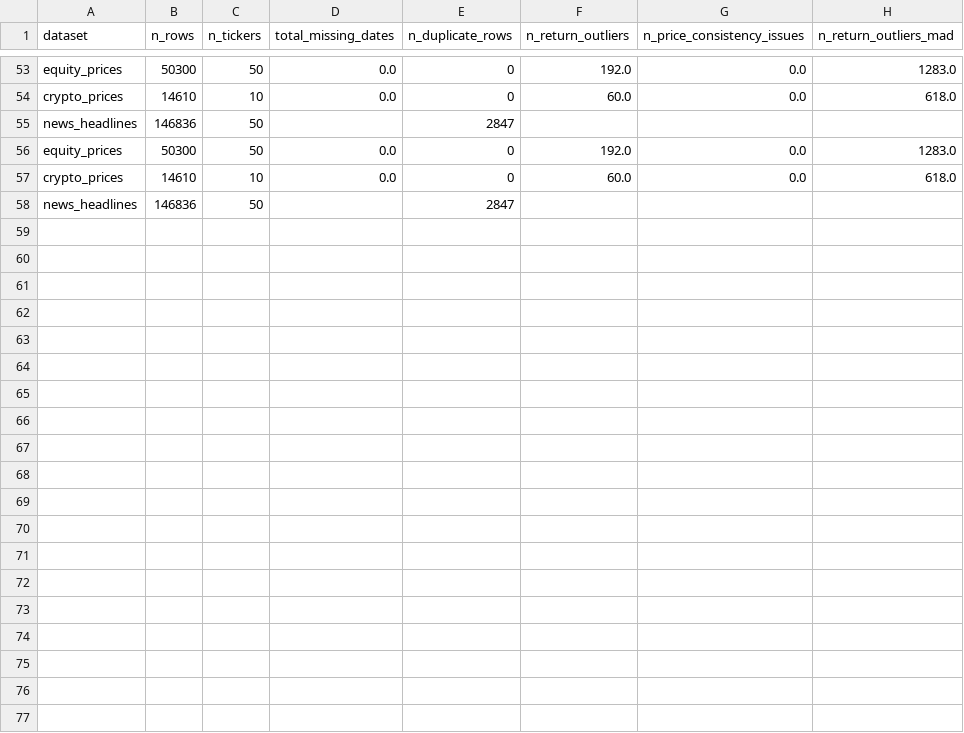
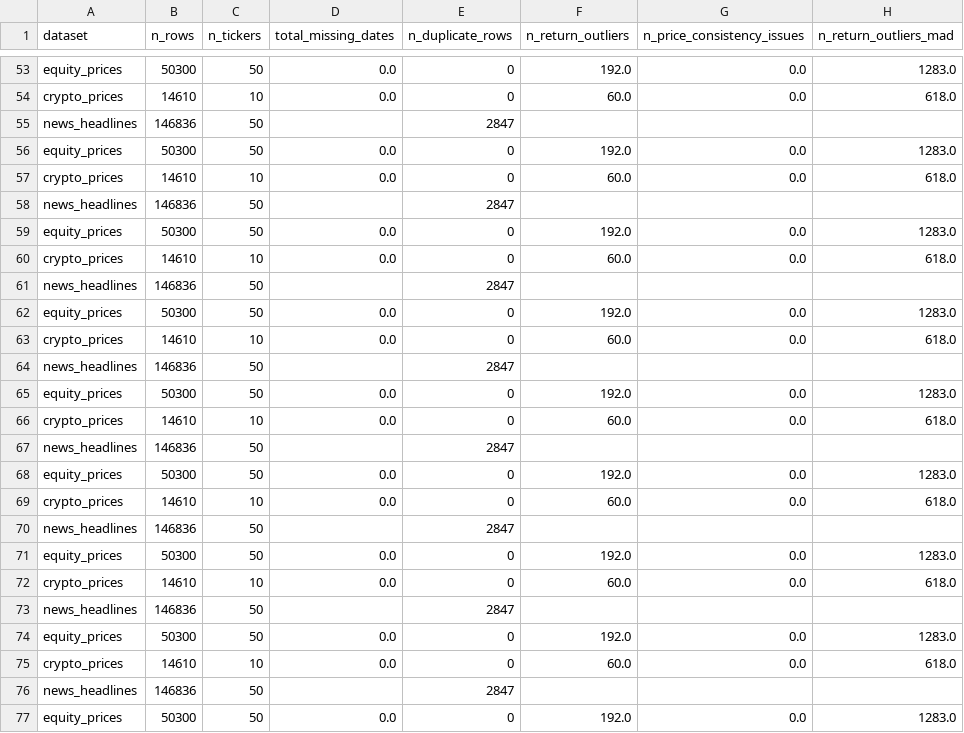
Before and after one commit to z5680410-unsw/z5680410_projectB, a CSV file: results/tables/data_integrity_summary.csv, drawn as a sheet; only a part is shown, gaps mark what is left out; the diff covers the shown part only.

```diff
--- a/results/tables/data_integrity_summary.csv
+++ b/results/tables/data_integrity_summary.csv
@@ -58 +58,20 @@ crypto_prices,14610,10,0.0,0,60.0,0.0,618.0
 news_headlines,146836,50,,2847,,,
+equity_prices,50300,50,0.0,0,192.0,0.0,1283.0
+crypto_prices,14610,10,0.0,0,60.0,0.0,618.0
+news_headlines,146836,50,,2847,,,
+equity_prices,50300,50,0.0,0,192.0,0.0,1283.0
+crypto_prices,14610,10,0.0,0,60.0,0.0,618.0
+news_headlines,146836,50,,2847,,,
+equity_prices,50300,50,0.0,0,192.0,0.0,1283.0
+crypto_prices,14610,10,0.0,0,60.0,0.0,618.0
+news_headlines,146836,50,,2847,,,
+equity_prices,50300,50,0.0,0,192.0,0.0,1283.0
+crypto_prices,14610,10,0.0,0,60.0,0.0,618.0
+news_headlines,146836,50,,2847,,,
+equity_prices,50300,50,0.0,0,192.0,0.0,1283.0
+crypto_prices,14610,10,0.0,0,60.0,0.0,618.0
+news_headlines,146836,50,,2847,,,
+equity_prices,50300,50,0.0,0,192.0,0.0,1283.0
+crypto_prices,14610,10,0.0,0,60.0,0.0,618.0
+news_headlines,146836,50,,2847,,,
+equity_prices,50300,50,0.0,0,192.0,0.0,1283.0
```
Also changed, not shown: 11 added rows elsewhere in this file, 28 other files.
